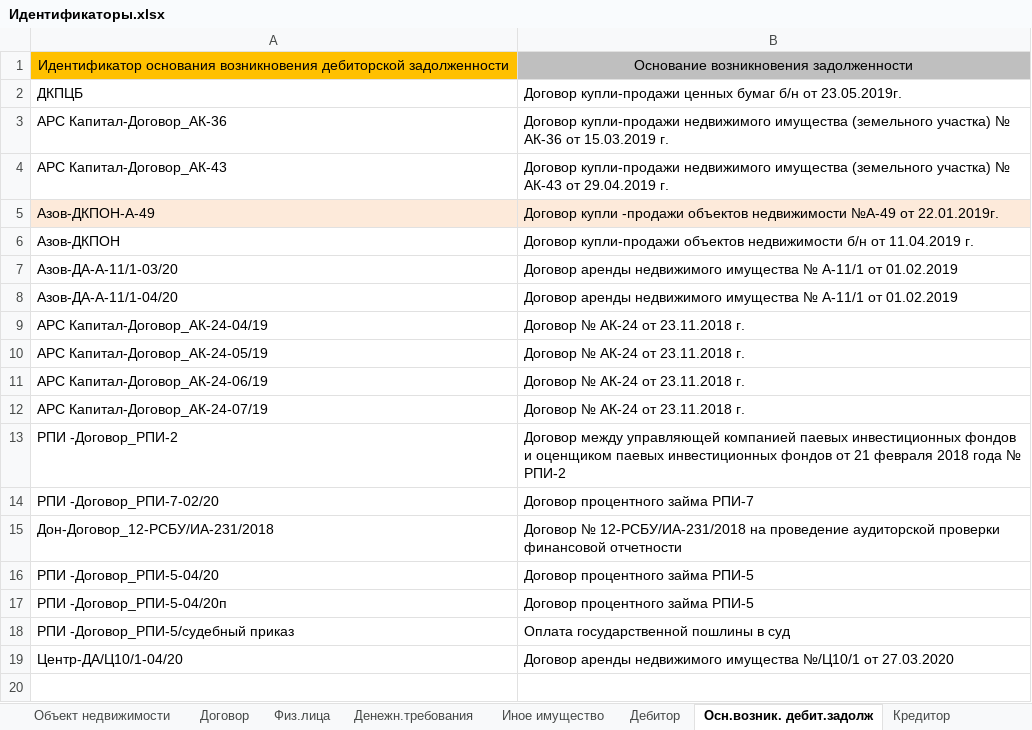
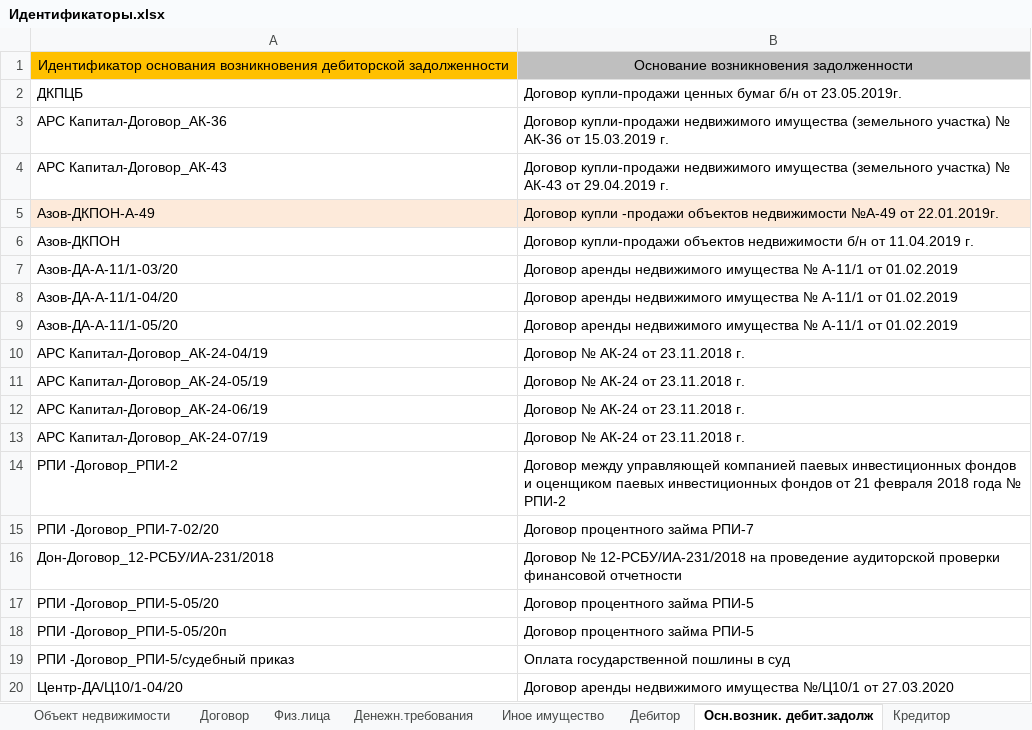
Before and after one commit to znak13/XBRL_SCHA_Prirost, an Excel workbook: Шаблоны/Идентификаторы.xlsx, sheet Осн.возник. дебит.задолж, drawn as a sheet; values as stored, in another font and other column widths than the file's, no borders; conditional formats not drawn; addresses are those after the commit; the diff names each change by its address in the sheet, - before the commit and + after, or states it on an @@ line.

```diff
--- a/Шаблоны/Идентификаторы.xlsx (sheet Осн.возник. дебит.задолж)
+++ b/Шаблоны/Идентификаторы.xlsx (sheet Осн.возник. дебит.задолж)
+row 9: Азов-ДА-А-11/1-05/20 | Договор аренды недвижимого имущества № А-11/1 от 01.02.2019
-A17: РПИ -Договор_РПИ-5-04/20
+A17: РПИ -Договор_РПИ-5-05/20
-A18: РПИ -Договор_РПИ-5-04/20п
+A18: РПИ -Договор_РПИ-5-05/20п
```
Also changed, not shown: sheet Осн.возник.кредитор.задолж, sheet ПИФ, sheet Банковский счет, sheet Депозит, sheet Денежн.требования, sheet Объект недвижимости, 2 more sheets, formulas that keep their value, Шаблоны/0420502_0420503_Квартал - 3_1.xlsx, Шаблоны/Матрица.xlsx, 11 other files.
